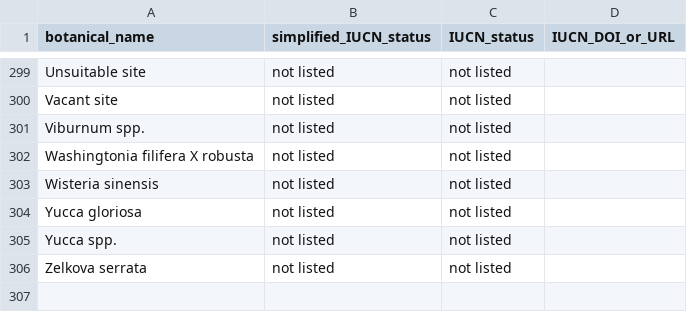
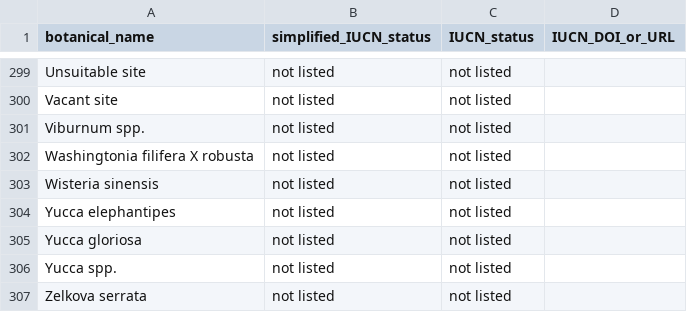
Before and after one commit to Public-Tree-Map/public-tree-map-data-pipeline, a CSV file: data/species_updated_IUCN_ID.csv, drawn as a sheet; only a part is shown, gaps mark what is left out.

Commit message:
add Yucca elephantipes

```diff
--- a/data/species_updated_IUCN_ID.csv
+++ b/data/species_updated_IUCN_ID.csv
@@ -303,2 +303,3 @@ Washingtonia filifera X robusta,not listed,not listed,
 Wisteria sinensis,not listed,not listed,
+Yucca elephantipes,not listed,not listed
 Yucca gloriosa,not listed,not listed,
```
